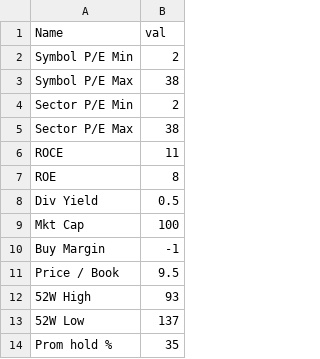
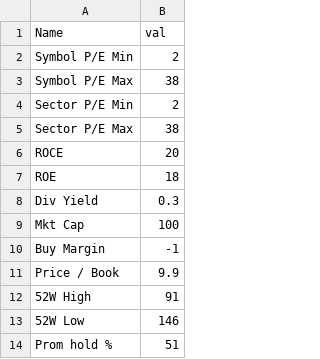
Before and after one commit to pradeeppython82/stocks_excel, a CSV file: global_config.csv, drawn as a sheet.

Commit message:
Update global_config.csv

```diff
--- a/global_config.csv
+++ b/global_config.csv
@@ -5,10 +5,10 @@ Sector P/E Min,2
 Sector P/E Max,38
-ROCE,11
-ROE,8
-Div Yield,0.5
+ROCE,20
+ROE,18
+Div Yield,0.3
 Mkt Cap,100
 Buy Margin,-1
-Price / Book,9.5
-52W High,93
-52W Low,137
-Prom hold %,35
+Price / Book,9.9
+52W High,91
+52W Low,146
+Prom hold %,51
```
